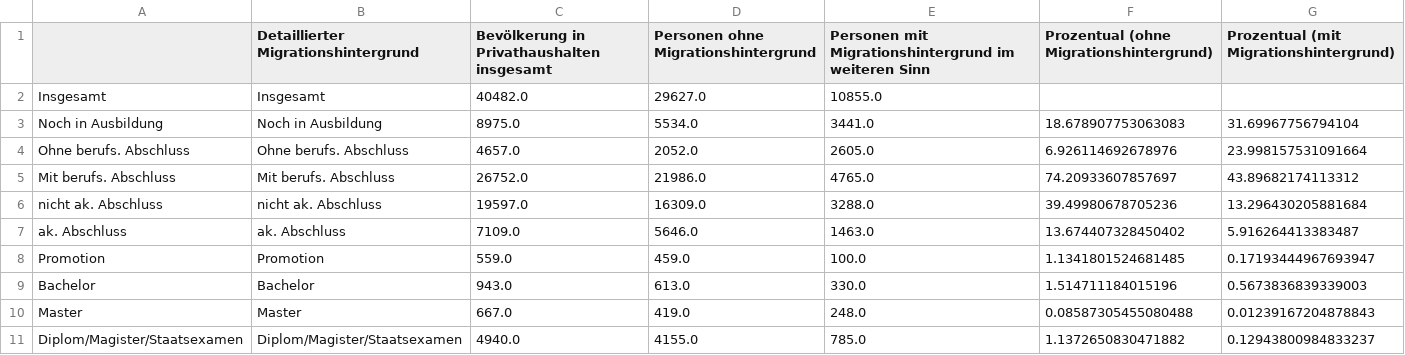
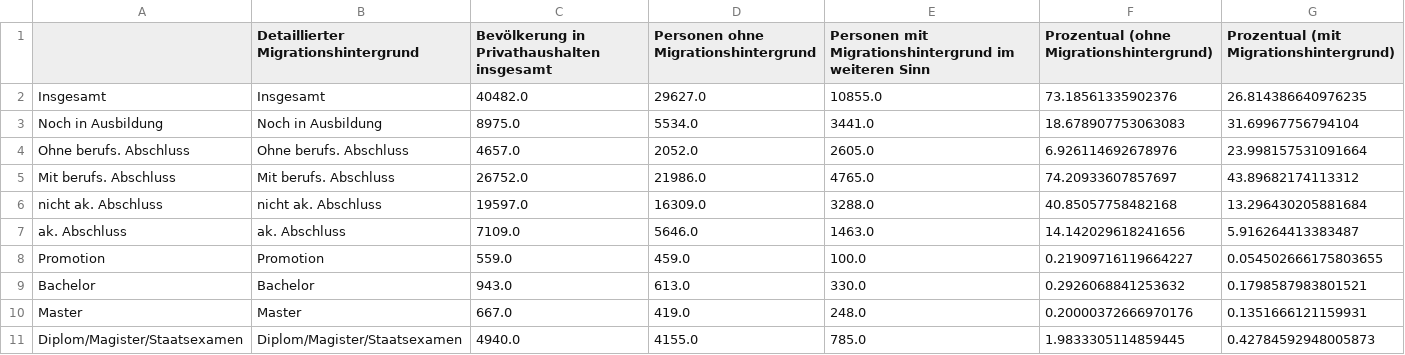
Before and after one commit to ArneHemming/group_project_4, a CSV file: df9m_Mig.csv, drawn as a sheet.

```diff
--- a/df9m_Mig.csv
+++ b/df9m_Mig.csv
@@ -1,3 +1,3 @@
 ,Detaillierter Migrationshintergrund,Bevölkerung in Privathaushalten insgesamt,Personen ohne Migrationshintergrund,Personen mit Migrationshintergrund im weiteren Sinn,Prozentual (ohne Migrationshintergrund),Prozentual (mit Migrationshintergrund)
-Insgesamt,Insgesamt,40482.0,29627.0,10855.0,,
+Insgesamt,Insgesamt,40482.0,29627.0,10855.0,73.18561335902376,26.814386640976235
 Noch in Ausbildung,Noch in Ausbildung,8975.0,5534.0,3441.0,18.678907753063083,31.69967756794104
@@ -5,7 +5,7 @@ Ohne berufs. Abschluss,Ohne berufs. Abschluss,4657.0,2052.0,2605.0,6.92611469267
 Mit berufs. Abschluss,Mit berufs. Abschluss,26752.0,21986.0,4765.0,74.20933607857697,43.89682174113312
-nicht ak. Abschluss,nicht ak. Abschluss,19597.0,16309.0,3288.0,39.49980678705236,13.296430205881684
-ak. Abschluss,ak. Abschluss,7109.0,5646.0,1463.0,13.674407328450402,5.916264413383487
-Promotion,Promotion,559.0,459.0,100.0,1.1341801524681485,0.17193444967693947
-Bachelor,Bachelor,943.0,613.0,330.0,1.514711184015196,0.5673836839339003
-Master,Master,667.0,419.0,248.0,0.08587305455080488,0.01239167204878843
-Diplom/Magister/Staatsexamen,Diplom/Magister/Staatsexamen,4940.0,4155.0,785.0,1.1372650830471882,0.12943800984833237
+nicht ak. Abschluss,nicht ak. Abschluss,19597.0,16309.0,3288.0,40.85057758482168,13.296430205881684
+ak. Abschluss,ak. Abschluss,7109.0,5646.0,1463.0,14.142029618241656,5.916264413383487
+Promotion,Promotion,559.0,459.0,100.0,0.21909716119664227,0.054502666175803655
+Bachelor,Bachelor,943.0,613.0,330.0,0.2926068841253632,0.1798587983801521
+Master,Master,667.0,419.0,248.0,0.20000372666970176,0.1351666121159931
+Diplom/Magister/Staatsexamen,Diplom/Magister/Staatsexamen,4940.0,4155.0,785.0,1.9833305114859445,0.42784592948005873
```
Also changed, not shown: df9i_Mig.csv, df9w_Mig.csv.
